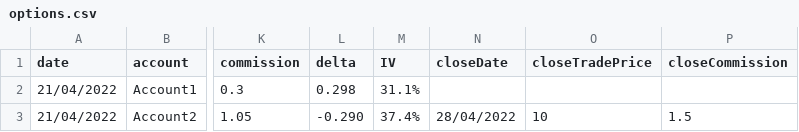
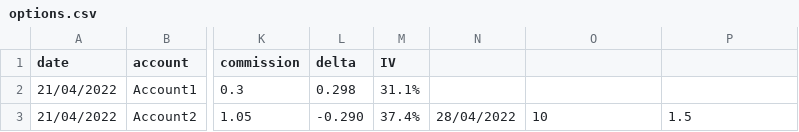
Before and after one commit to jelefra/options-dashboard, a CSV file: data.example/options.csv, drawn as a sheet; only a part is shown, gaps mark what is left out; the diff names each change by its address in the sheet, - before the commit and + after, or states it on an @@ line.

Commit message:
Restructure options.csv columns
Use to log the close date, close trade price, and close commission on the same row.
Now logging on a separate row.
Now logging quantity too.

```diff
--- a/data.example/options.csv
+++ b/data.example/options.csv
-N1: closeDate
+N1: (empty)
-O1: closeTradePrice
+O1: (empty)
-P1: closeCommission
+P1: (empty)
```
Also changed, not shown: 6 other files.
